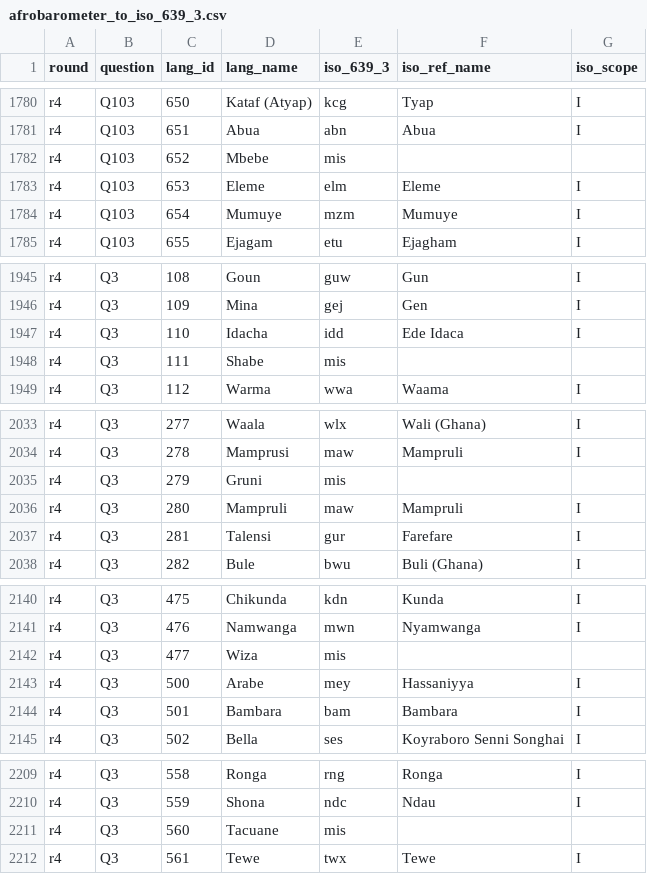
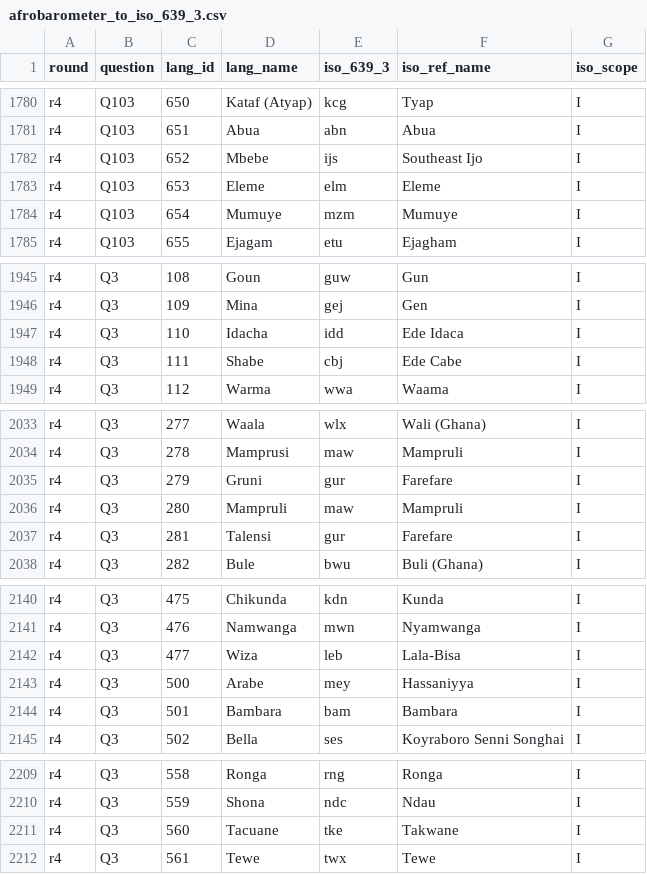
Before and after one commit to jrnold/afrobarometer-languages, a CSV file: data/afrobarometer_to_iso_639_3.csv, drawn as a sheet; only a part is shown, gaps mark what is left out; the diff covers the shown part only.

```diff
--- a/data/afrobarometer_to_iso_639_3.csv
+++ b/data/afrobarometer_to_iso_639_3.csv
@@ -1781,3 +1781,3 @@ r4,Q103,650,Kataf (Atyap),kcg,Tyap,I
 r4,Q103,651,Abua,abn,Abua,I
-r4,Q103,652,Mbebe,mis,,
+r4,Q103,652,Mbebe,ijs,Southeast Ijo,I
 r4,Q103,653,Eleme,elm,Eleme,I
@@ -1947,3 +1947,3 @@ r4,Q3,109,Mina,gej,Gen,I
 r4,Q3,110,Idacha,idd,Ede Idaca,I
-r4,Q3,111,Shabe,mis,,
+r4,Q3,111,Shabe,cbj,Ede Cabe,I
 r4,Q3,112,Warma,wwa,Waama,I
@@ -2034,3 +2034,3 @@ r4,Q3,277,Waala,wlx,Wali (Ghana),I
 r4,Q3,278,Mamprusi,maw,Mampruli,I
-r4,Q3,279,Gruni,mis,,
+r4,Q3,279,Gruni,gur,Farefare,I
 r4,Q3,280,Mampruli,maw,Mampruli,I
@@ -2141,3 +2141,3 @@ r4,Q3,475,Chikunda,kdn,Kunda,I
 r4,Q3,476,Namwanga,mwn,Nyamwanga,I
-r4,Q3,477,Wiza,mis,,
+r4,Q3,477,Wiza,leb,Lala-Bisa,I
 r4,Q3,500,Arabe,mey,Hassaniyya,I
@@ -2210,3 +2210,3 @@ r4,Q3,558,Ronga,rng,Ronga,I
 r4,Q3,559,Shona,ndc,Ndau,I
-r4,Q3,560,Tacuane,mis,,
+r4,Q3,560,Tacuane,tke,Takwane,I
 r4,Q3,561,Tewe,twx,Tewe,I
```
Also changed, not shown: 1 added row and 40 edited cells elsewhere in this file, data/afrobarometer_to_wals.csv, 9 other files.
